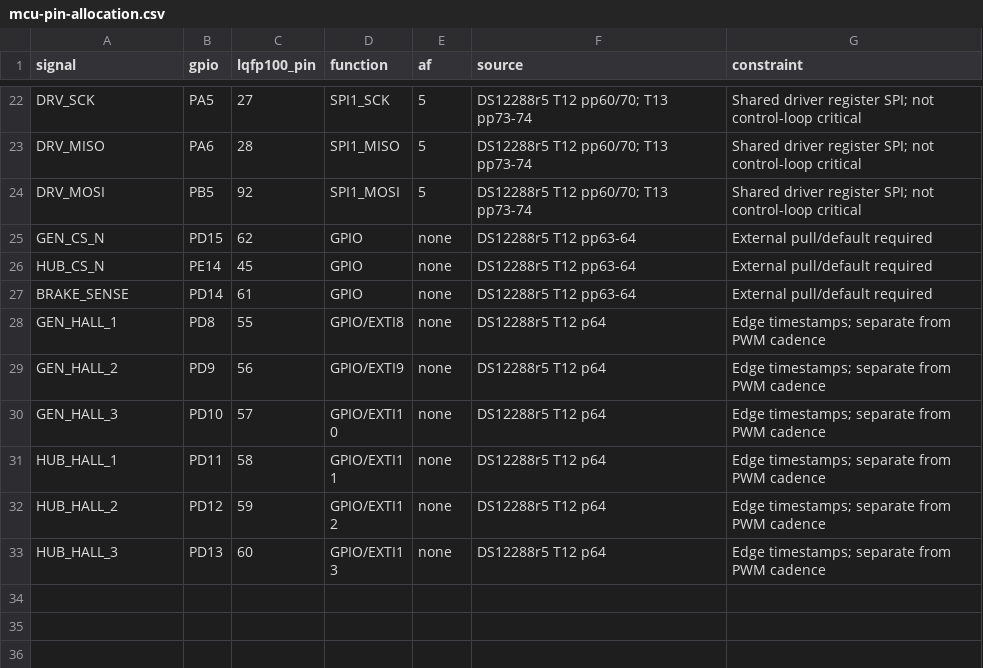
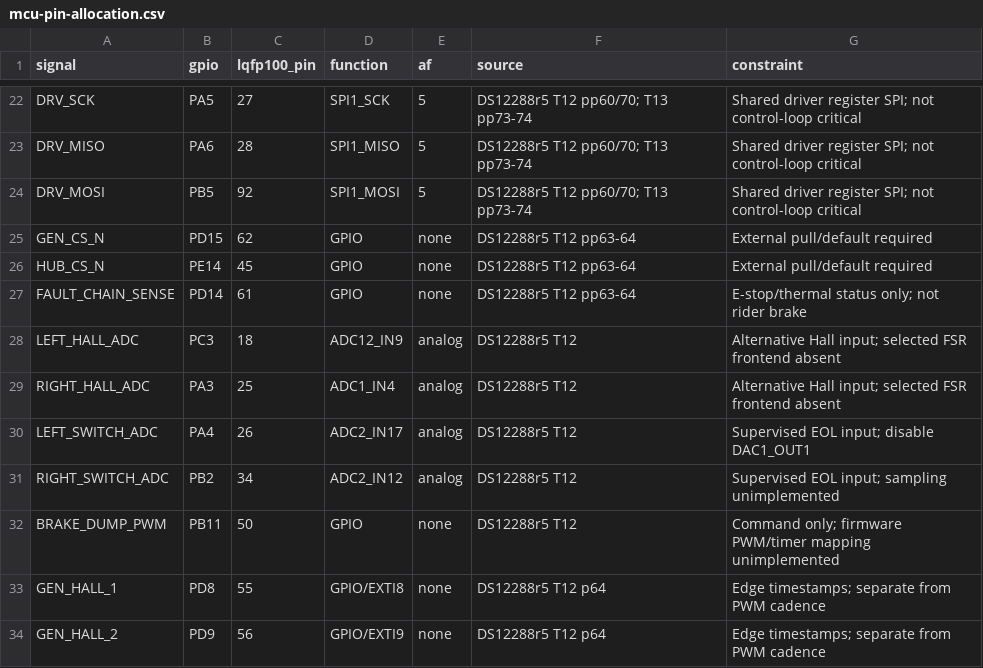
Before and after one commit to felixfelix-bot/cycle-without-chain, a CSV file: hardware/powerboard-reva/docs/mcu-pin-allocation.csv, drawn as a sheet; only a part is shown, gaps mark what is left out; the shorter side is filled out with more unchanged rows.

Commit message:
Review brake intent topology as unsafe design milestone

```diff
--- a/hardware/powerboard-reva/docs/mcu-pin-allocation.csv
+++ b/hardware/powerboard-reva/docs/mcu-pin-allocation.csv
@@ -26,3 +26,8 @@ GEN_CS_N,PD15,62,GPIO,none,DS12288r5 T12 pp63-64,External pull/default required
 HUB_CS_N,PE14,45,GPIO,none,DS12288r5 T12 pp63-64,External pull/default required
-BRAKE_SENSE,PD14,61,GPIO,none,DS12288r5 T12 pp63-64,External pull/default required
+FAULT_CHAIN_SENSE,PD14,61,GPIO,none,DS12288r5 T12 pp63-64,E-stop/thermal status only; not rider brake
+LEFT_HALL_ADC,PC3,18,ADC12_IN9,analog,DS12288r5 T12,Alternative Hall input; selected FSR frontend absent
+RIGHT_HALL_ADC,PA3,25,ADC1_IN4,analog,DS12288r5 T12,Alternative Hall input; selected FSR frontend absent
+LEFT_SWITCH_ADC,PA4,26,ADC2_IN17,analog,DS12288r5 T12,Supervised EOL input; disable DAC1_OUT1
+RIGHT_SWITCH_ADC,PB2,34,ADC2_IN12,analog,DS12288r5 T12,Supervised EOL input; sampling unimplemented
+BRAKE_DUMP_PWM,PB11,50,GPIO,none,DS12288r5 T12,Command only; firmware PWM/timer mapping unimplemented
 GEN_HALL_1,PD8,55,GPIO/EXTI8,none,DS12288r5 T12 p64,Edge timestamps; separate from PWM cadence
```
Also changed, not shown: 2 other files.
